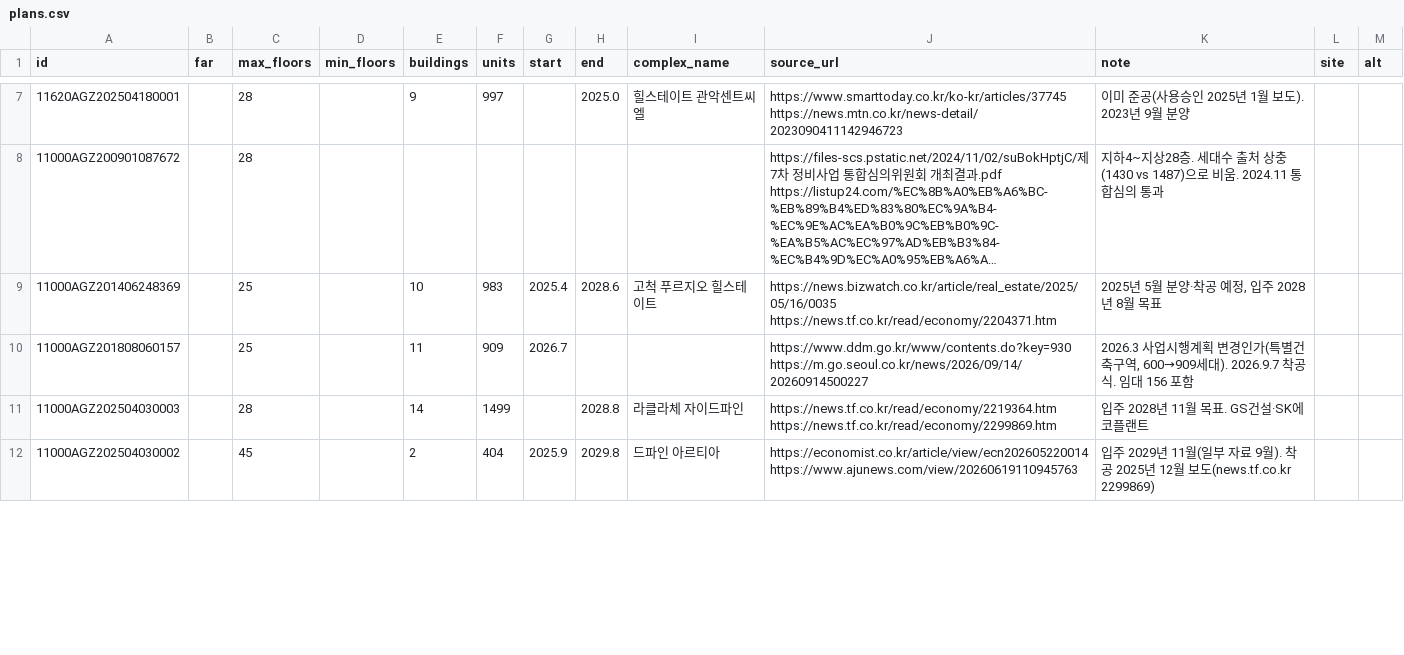
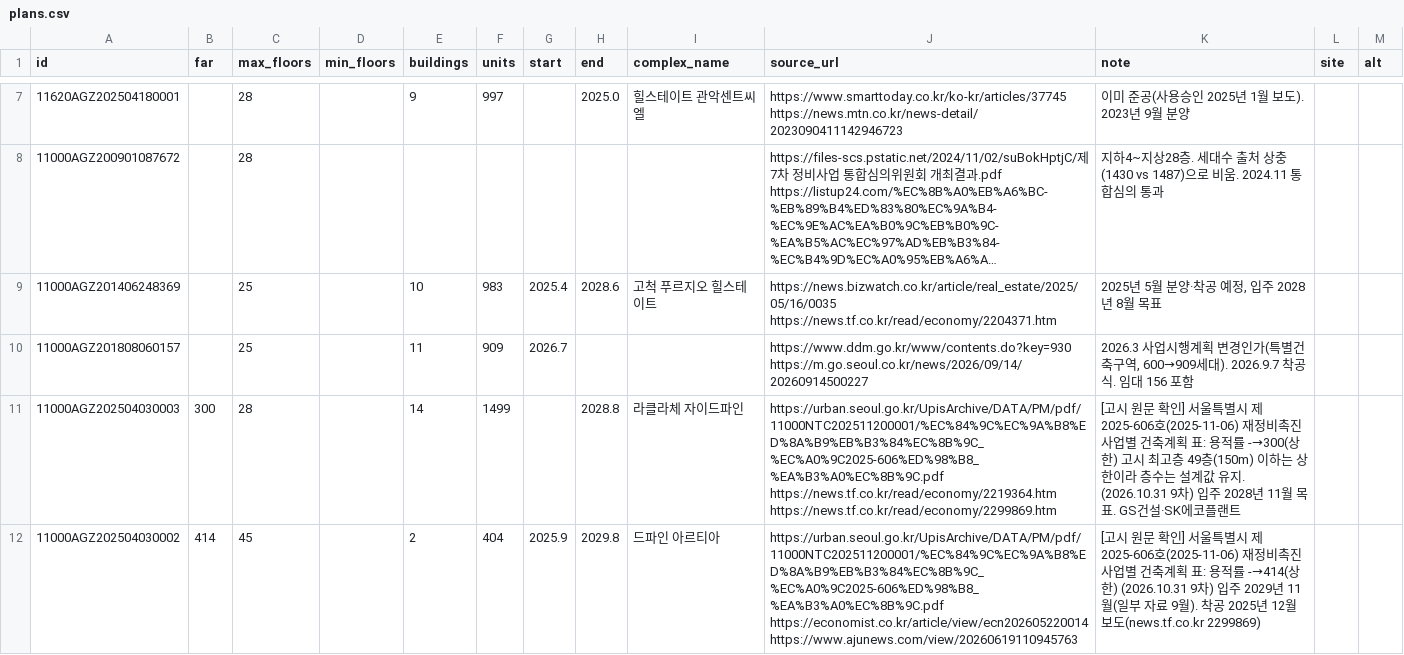
Before and after one commit to Alex-theground/reconstruction-guardian, a CSV file: dev-map/scripts/plans.csv, drawn as a sheet; only a part is shown, gaps mark what is left out; long unchanged cells end in …; the diff covers the shown part only.

```diff
--- a/dev-map/scripts/plans.csv
+++ b/dev-map/scripts/plans.csv
@@ -10,3 +10,3 @@ id,far,max_floors,min_floors,buildings,units,start,end,complex_name,source_url,n
 11000AGZ201808060157,,25,,11,909,2026.7,,,https://www.ddm.go.kr/www/contents.do?key=930 https://m.go.seoul.co.kr/news/2026/09/14/20260914500227,"2026.3 사업시행계획 변경인가(특별건축구역, 600→909세대). 2026.9.7 착공식. 임대 156 포함",,
-11000AGZ202504030003,,28,,14,1499,,2028.8,라클라체 자이드파인,https://news.tf.co.kr/read/economy/2219364.htm https://news.tf.co.kr/read/economy/2299869.htm,입주 2028년 11월 목표. GS건설·SK에코플랜트,,
-11000AGZ202504030002,,45,,2,404,2025.9,2029.8,드파인 아르티아,https://economist.co.kr/article/view/ecn202605220014 https://www.ajunews.com/view/20260619110945763,입주 2029년 11월(일부 자료 9월). 착공 2025년 12월 보도(news.tf.co.kr 2299869),,
+11000AGZ202504030003,300,28,,14,1499,,2028.8,라클라체 자이드파인,https://urban.seoul.go.kr/UpisArchive/DATA/PM/pdf/11000NTC202511200001/%EC%84%9C%EC%9A%B8%ED%8A%B9%EB%B3%84%EC%8B%9C_%EC%A0%9C2025-606%ED%98%B8_%EA%B3%A0%EC%8B%9C.pdf https://news.tf.co.kr/read/economy/2219364.htm https://news.tf.co.kr/read/economy/2299869.htm,[고시 원문 확인] 서울특별시 제2025-606호(2025-11-06) 재정비촉진사업별 건축계획 표: 용적률 -→300(상한) 고시 최고층 49층(150m) 이하는 상한이라 층수는 설계값 유지. (2026.10.31 9차) 입주 2028년 11월 목표. GS건설·SK에코플랜트,,
+11000AGZ202504030002,414,45,,2,404,2025.9,2029.8,드파인 아르티아,https://urban.seoul.go.kr/UpisArchive/DATA/PM/pdf/11000NTC202511200001/%EC%84%9C%EC%9A%B8%ED%8A%B9%EB%B3%84%EC%8B%9C_%EC%A0%9C2025-606%ED%98%B8_%EA%B3%A0%EC%8B%9C.pdf https://economist.co.kr/article/view/ecn202605220014 https://www.ajunews.com/view/20260619110945763,[고시 원문 확인] 서울특별시 제2025-606호(2025-11-06) 재정비촉진사업별 건축계획 표: 용적률 -→414(상한) (2026.10.31 9차) 입주 2029년 11월(일부 자료 9월). 착공 2025년 12월 보도(news.tf.co.kr 2299869),,
```
Also changed, not shown: 13 edited cells elsewhere in this file, 7 other files.
